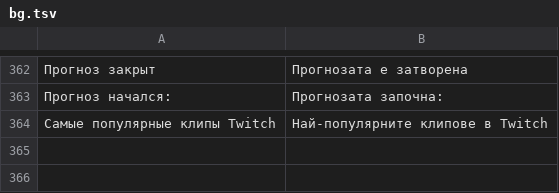
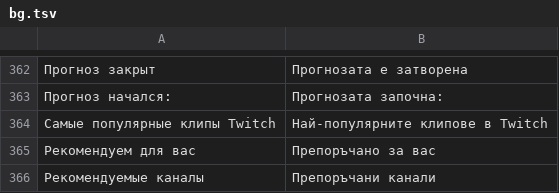
Before and after one commit to PainFrenemy2/TVAppTwitch-Hisense-, a TSV file: tools/i18n/bg.tsv, drawn as a sheet; only a part is shown, gaps mark what is left out; the diff names each change by its address in the sheet, - before the commit and + after, or states it on an @@ line.

```diff
--- a/tools/i18n/bg.tsv
+++ b/tools/i18n/bg.tsv
+row 365: Рекомендуем для вас | Препоръчано за вас
+row 366: Рекомендуемые каналы | Препоръчани канали
```
Also changed, not shown: tools/i18n/el.tsv, tools/i18n/ja.tsv, 51 other files.
